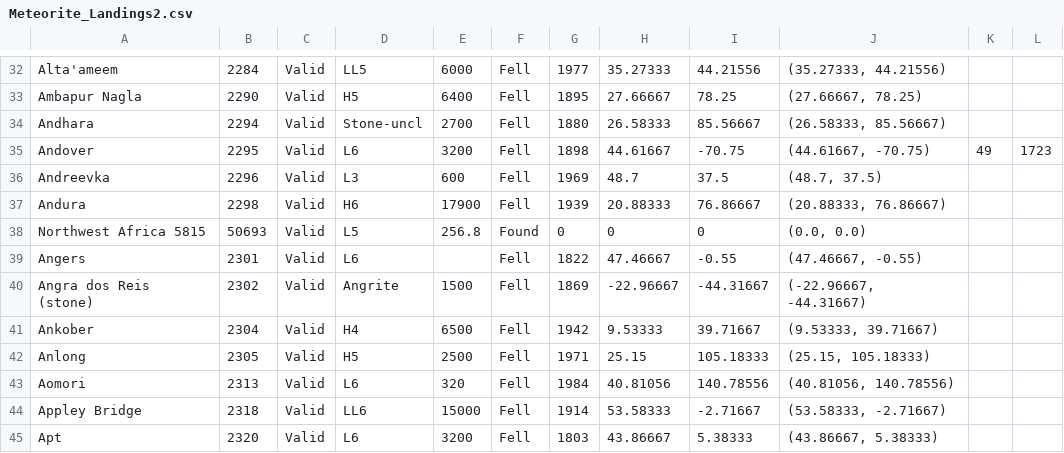
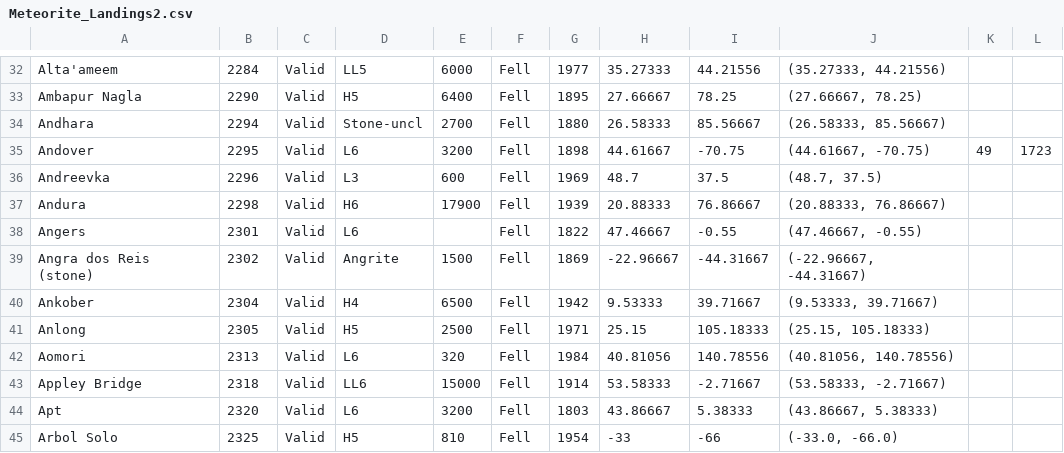
Before and after one commit to TheEvergreenStateCollege/upper-division-cs-23-24, a CSV file: dsa-23au/java-dsa/harlee-app/src/main/java/com/harlee/app/Meteorite_Landings2.csv, drawn as a sheet; only a part is shown, gaps mark what is left out; the shorter side is filled out with more unchanged rows; the diff names each change by its address in the sheet, - before the commit and + after, or states it on an @@ line.

Commit message:
harlee updating project

```diff
--- a/dsa-23au/java-dsa/harlee-app/src/main/java/com/harlee/app/Meteorite_Landings2.csv
+++ b/dsa-23au/java-dsa/harlee-app/src/main/java/com/harlee/app/Meteorite_Landings2.csv
-row 38: Northwest Africa 5815 | 50693 | Valid | L5 | 256.8 | Found | 0 | 0 | 0 | (0.0, 0.0)
```
Also changed, not shown: 5 other files.
